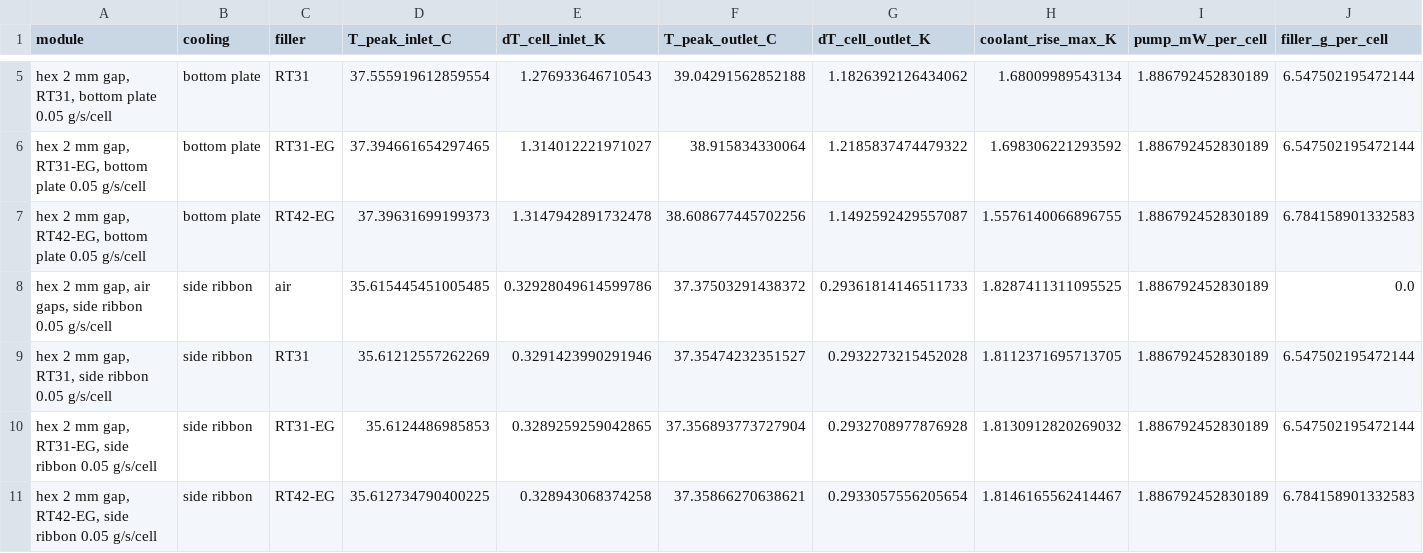
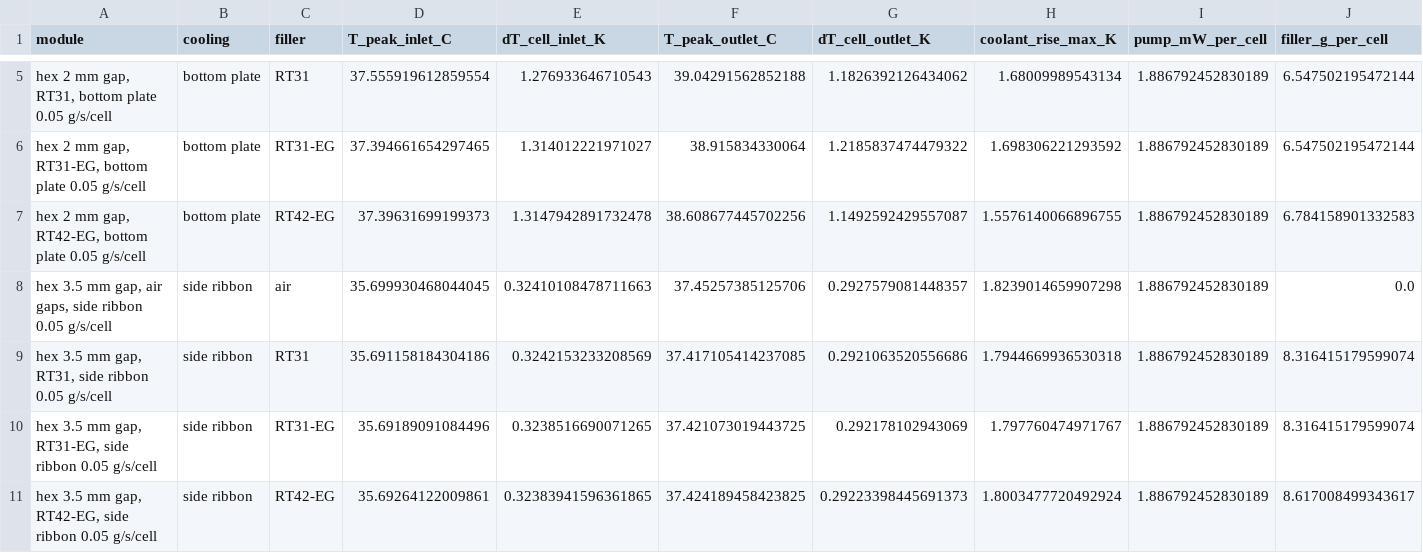
Before and after one commit to omlettehead22/EV_BTMS, a CSV file: docs/examples/m50_module_roadtrip_35c.csv, drawn as a sheet; only a part is shown, gaps mark what is left out; removed rows and columns are numbered as before the commit, all else as after; rows hold the shown columns only; the diff names each change by its address in the sheet, - before the commit and + after, or states it on an @@ line.

```diff
--- a/docs/examples/m50_module_roadtrip_35c.csv
+++ b/docs/examples/m50_module_roadtrip_35c.csv
-row 8: hex 2 mm gap, air gaps, side ribbon 0.05 g/s/cell | side ribbon | air | 35.615445451005485 | 0.32928049614599786 | 37.37503291438372 | 0.29361814146511733 | 1.8287411311095525 | 1.886792452830189 | 0.0
-row 9: hex 2 mm gap, RT31, side ribbon 0.05 g/s/cell | side ribbon | RT31 | 35.61212557262269 | 0.3291423990291946 | 37.35474232351527 | 0.2932273215452028 | 1.8112371695713705 | 1.886792452830189 | 6.547502195472144
-row 10: hex 2 mm gap, RT31-EG, side ribbon 0.05 g/s/cell | side ribbon | RT31-EG | 35.6124486985853 | 0.3289259259042865 | 37.356893773727904 | 0.2932708977876928 | 1.8130912820269032 | 1.886792452830189 | 6.547502195472144
-row 11: hex 2 mm gap, RT42-EG, side ribbon 0.05 g/s/cell | side ribbon | RT42-EG | 35.612734790400225 | 0.328943068374258 | 37.35866270638621 | 0.2933057556205654 | 1.8146165562414467 | 1.886792452830189 | 6.784158901332583
+row 8: hex 3.5 mm gap, air gaps, side ribbon 0.05 g/s/cell | side ribbon | air | 35.699930468044045 | 0.32410108478711663 | 37.45257385125706 | 0.2927579081448357 | 1.8239014659907298 | 1.886792452830189 | 0.0
+row 9: hex 3.5 mm gap, RT31, side ribbon 0.05 g/s/cell | side ribbon | RT31 | 35.691158184304186 | 0.3242153233208569 | 37.417105414237085 | 0.2921063520556686 | 1.7944669936530318 | 1.886792452830189 | 8.316415179599074
+row 10: hex 3.5 mm gap, RT31-EG, side ribbon 0.05 g/s/cell | side ribbon | RT31-EG | 35.69189091084496 | 0.3238516690071265 | 37.421073019443725 | 0.292178102943069 | 1.797760474971767 | 1.886792452830189 | 8.316415179599074
+row 11: hex 3.5 mm gap, RT42-EG, side ribbon 0.05 g/s/cell | side ribbon | RT42-EG | 35.69264122009861 | 0.32383941596361865 | 37.424189458423825 | 0.29223398445691373 | 1.8003477720492924 | 1.886792452830189 | 8.617008499343617
```
Also changed, not shown: docs/examples/m50_module_1.5c_25c.csv, docs/examples/module_m50_discharge_1.5c_25c_designs.csv, 18 other files.
